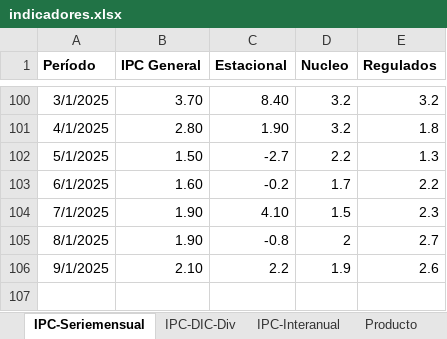
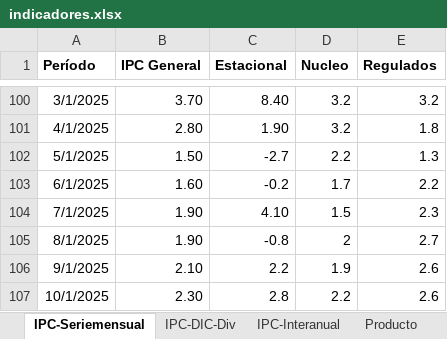
Before and after one commit to NahuelBargas/indeco, an Excel workbook: bases/indicadores.xlsx, sheet IPC-Seriemensual, drawn as a sheet; only a part is shown, gaps mark what is left out; values as stored, in another font and other column widths than the file's, no borders; the diff names each change by its address in the sheet, - before the commit and + after, or states it on an @@ line.

```diff
--- a/bases/indicadores.xlsx (sheet IPC-Seriemensual)
+++ b/bases/indicadores.xlsx (sheet IPC-Seriemensual)
+row 107: 10/1/2025 | 2.30 | 2.8 | 2.2 | 2.6
```
Also changed, not shown: sheet IPC-Interanual, sheet IPC-DIC-Div, sheet Aperturas, 2 other files.
